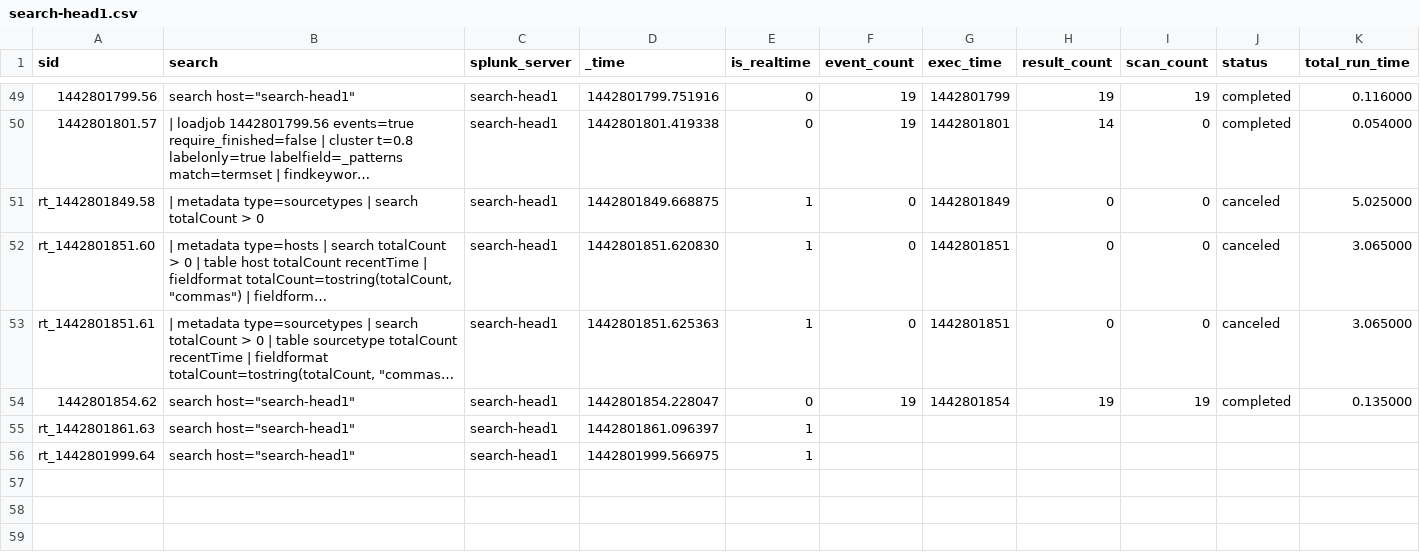
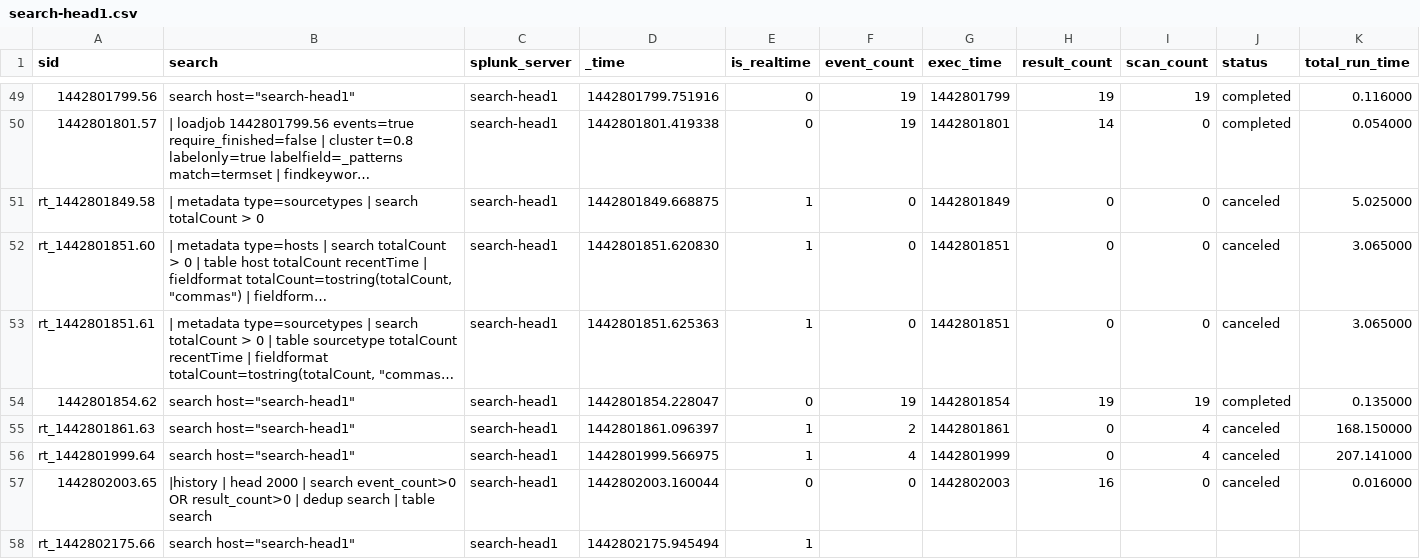
Before and after one commit to josehelps/splunkconf2015-demo, a CSV file: users/admin/search/history/search-head1.csv, drawn as a sheet; only a part is shown, gaps mark what is left out; long unchanged cells end in …; rows hold the shown columns only; the diff names each change by its address in the sheet, - before the commit and + after, or states it on an @@ line.

Commit message:
checkin at Mon Sep 21 02:25:01 UTC 2015

```diff
--- a/users/admin/search/history/search-head1.csv
+++ b/users/admin/search/history/search-head1.csv
-F55 (event_count): (empty)
+F55 (event_count): 2
-G55 (exec_time): (empty)
+G55 (exec_time): 1442801861
-H55:H56 (result_count): (empty)
+H55:H56 (result_count): 0
-I55:I56 (scan_count): (empty)
+I55:I56 (scan_count): 4
-J55:J56 (status): (empty)
+J55:J56 (status): canceled
-K55 (total_run_time): (empty)
+K55 (total_run_time): 168.150000
-F56 (event_count): (empty)
+F56 (event_count): 4
-G56 (exec_time): (empty)
+G56 (exec_time): 1442801999
-K56 (total_run_time): (empty)
+K56 (total_run_time): 207.141000
+row 57: 1442802003.65 | |history | head 2000 | search event_count>0 OR result_count>0 | dedup search | table search | search-head1 | 1442802003.160044 | 0 | 0 | 1442802003 | 16 | 0 | canceled | 0.016000
+row 58: rt_1442802175.66 | search host="search-head1" | search-head1 | 1442802175.945494 | 1
```
